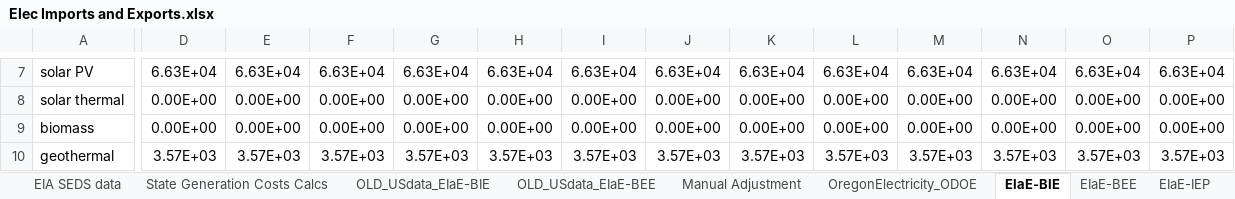
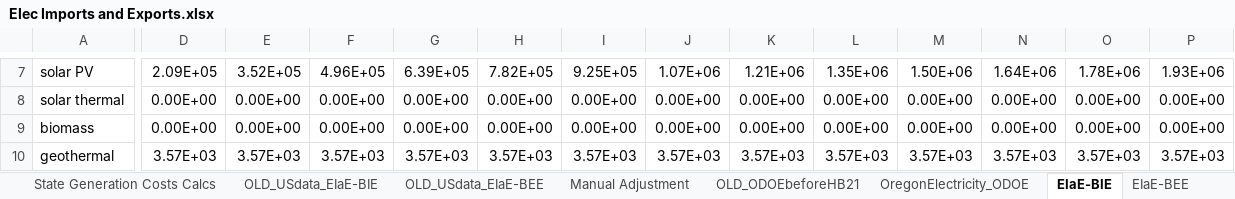
Before and after one commit to EnergyInnovation/eps-oregon, an Excel workbook: InputData/elec/EIaE/Elec Imports and Exports.xlsx, sheet EIaE-BIE, drawn as a sheet; only a part is shown, gaps mark what is left out; values as stored, in another font and other column widths than the file's, no borders; the diff covers the shown part only; the diff names each change by its address in the sheet, - before the commit and + after, or states it on an @@ line.

```diff
--- a/InputData/elec/EIaE/Elec Imports and Exports.xlsx (sheet EIaE-BIE)
+++ b/InputData/elec/EIaE/Elec Imports and Exports.xlsx (sheet EIaE-BIE)
+sheet tab: OLD_ODOEbeforeHB21
-D7: 6.63E+04
+D7: 2.09E+05
-E7: 6.63E+04
+E7: 3.52E+05
-F7: 6.63E+04
+F7: 4.96E+05
-G7: 6.63E+04
+G7: 6.39E+05
-H7: 6.63E+04
+H7: 7.82E+05
-I7: 6.63E+04
+I7: 9.25E+05
-J7: 6.63E+04
+J7: 1.07E+06
-K7: 6.63E+04
+K7: 1.21E+06
-L7: 6.63E+04
+L7: 1.35E+06
-M7: 6.63E+04
+M7: 1.50E+06
-N7: 6.63E+04
+N7: 1.64E+06
-O7: 6.63E+04
+O7: 1.78E+06
-P7: 6.63E+04
+P7: 1.93E+06
```
Also changed, not shown: 77 edited cells elsewhere in this sheet, sheet OregonElectricity_ODOE, formulas that keep their value, InputData/CSV Export Tool.xlsm, 10 other files.
